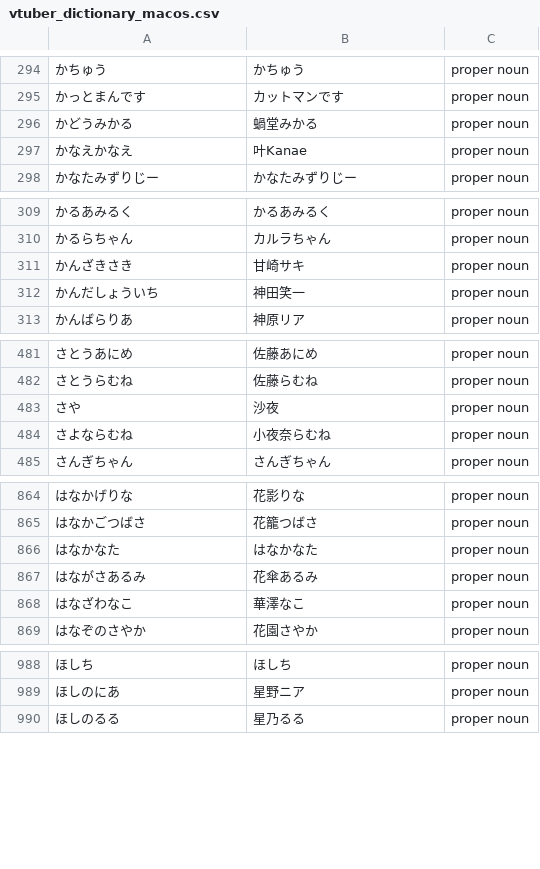
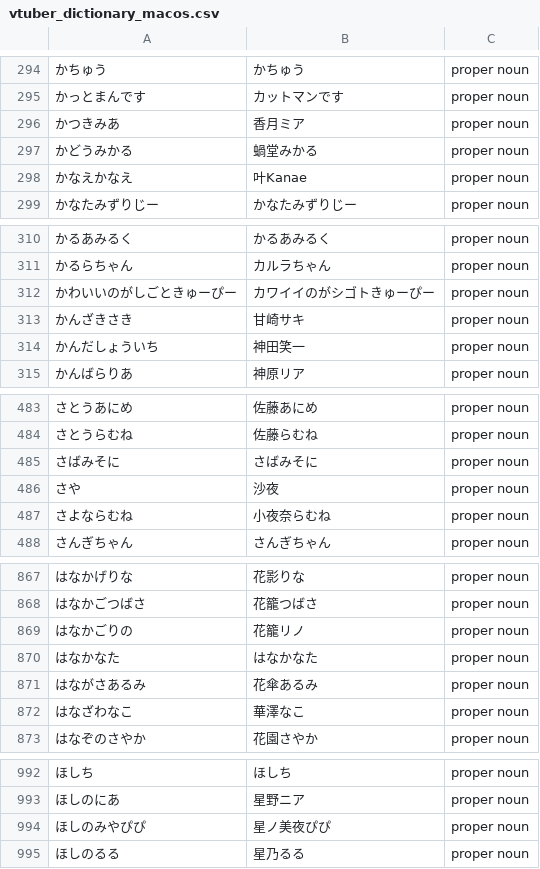
Before and after one commit to AkioPonkotu/VTuberDictionary, a CSV file: dist/vtuber_dictionary_macos.csv, drawn as a sheet; only a part is shown, gaps mark what is left out; the diff covers the shown part only.

```diff
--- a/dist/vtuber_dictionary_macos.csv
+++ b/dist/vtuber_dictionary_macos.csv
@@ -295,2 +295,3 @@
 かっとまんです,カットマンです,proper noun
+かつきみあ,香月ミア,proper noun
 かどうみかる,蝸堂みかる,proper noun
@@ -310,2 +311,3 @@
 かるらちゃん,カルラちゃん,proper noun
+かわいいのがしごときゅーぴー,カワイイのがシゴトきゅーぴー,proper noun
 かんざきさき,甘崎サキ,proper noun
@@ -482,2 +484,3 @@
 さとうらむね,佐藤らむね,proper noun
+さばみそに,さばみそに,proper noun
 さや,沙夜,proper noun
@@ -865,2 +868,3 @@
 はなかごつばさ,花籠つばさ,proper noun
+はなかごりの,花籠リノ,proper noun
 はなかなた,はなかなた,proper noun
@@ -989,2 +993,3 @@
 ほしのにあ,星野ニア,proper noun
+ほしのみやぴぴ,星ノ美夜ぴぴ,proper noun
 ほしのるる,星乃るる,proper noun
```
Also changed, not shown: 2 added rows elsewhere in this file, dist/vtuber_dictionary.tsv, 4 other files.
